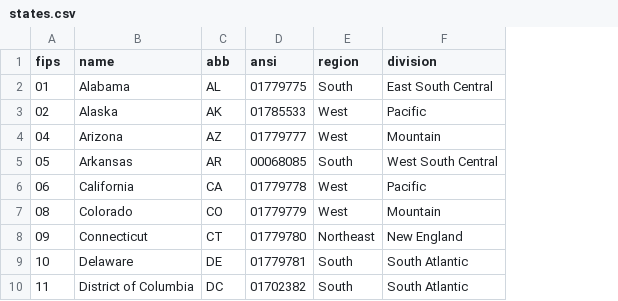
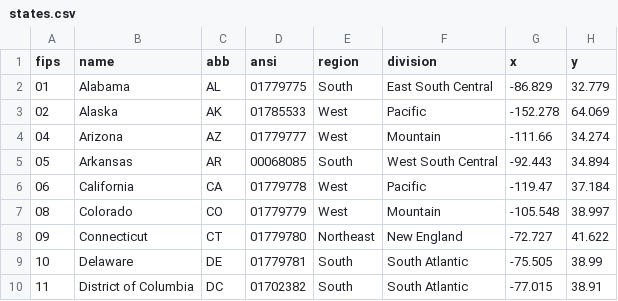
Before and after one commit to k5cents/usa, a CSV file: data-raw/states.csv, drawn as a sheet; only a part is shown; the diff names each change by its address in the sheet, - before the commit and + after, or states it on an @@ line.

Commit message:
Add centers to states tibble

```diff
--- a/data-raw/states.csv
+++ b/data-raw/states.csv
+column G (x), rows 2-10: -86.829 | -152.278 | -111.66 | -92.443 | -119.47 | -105.548 | -72.727 | -75.505 | -77.015
+column H (y), rows 2-10: 32.779 | 64.069 | 34.274 | 34.894 | 37.184 | 38.997 | 41.622 | 38.99 | 38.91
```
Also changed, not shown: 2 other files.
